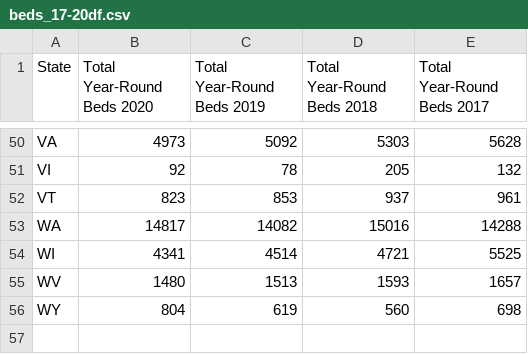
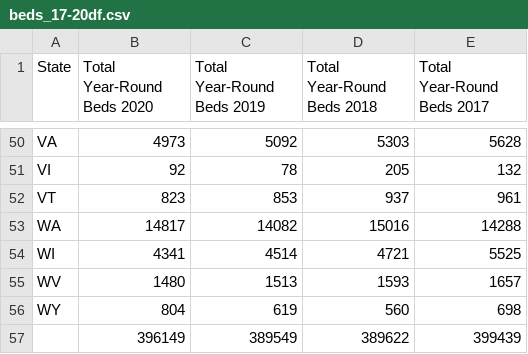
Before and after one commit to esther2897/project_one, a CSV file: datasets/beds_17-20df.csv, drawn as a sheet; only a part is shown, gaps mark what is left out.

```diff
--- a/datasets/beds_17-20df.csv
+++ b/datasets/beds_17-20df.csv
@@ -56 +56,2 @@ WV,1480,1513,1593,1657
 WY,804,619,560,698
+,396149,389549,389622,399439
```
Also changed, not shown: 8 other files.
